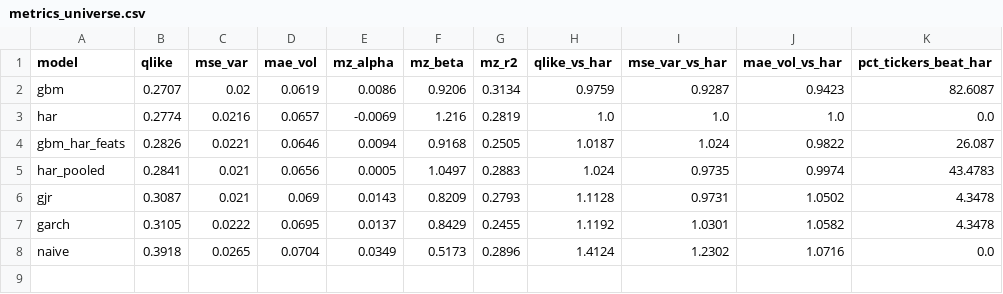
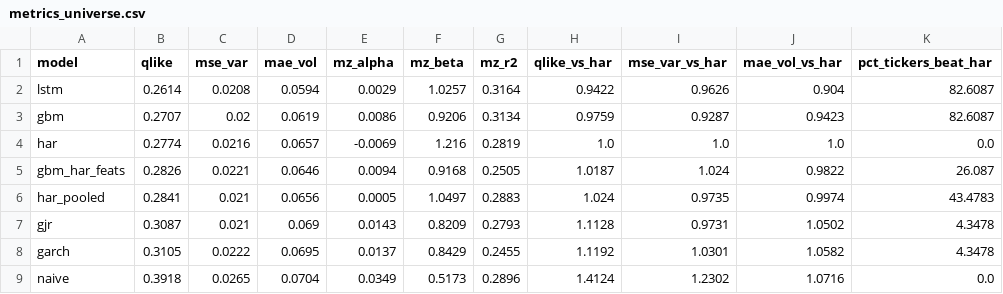
Before and after one commit to vfeuillet/ml-volatility-forecasting, a CSV file: reports/tables/metrics_universe.csv, drawn as a sheet; the diff names each change by its address in the sheet, - before the commit and + after, or states it on an @@ line.

```diff
--- a/reports/tables/metrics_universe.csv
+++ b/reports/tables/metrics_universe.csv
+row 2: lstm | 0.2614 | 0.0208 | 0.0594 | 0.0029 | 1.0257 | 0.3164 | 0.9422 | 0.9626 | 0.904 | 82.6087
```
Also changed, not shown: reports/tables/metrics_by_ticker.csv, 11 other files.
